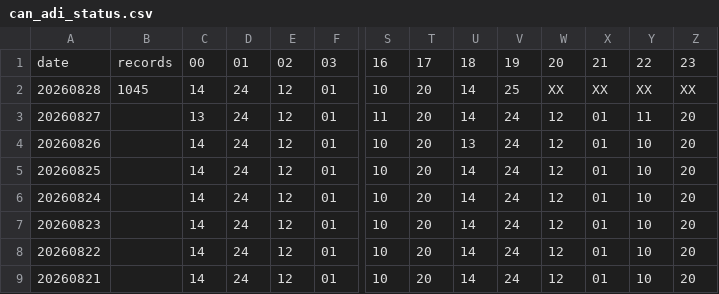
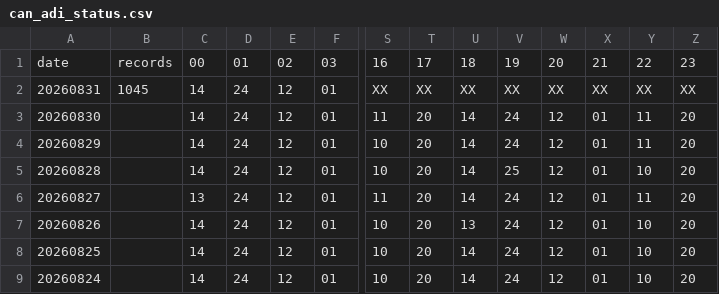
Before and after one commit to cfs-wips/met-monitor, a CSV file: docs/source/_static/can_adi_status.csv, drawn as a sheet; only a part is shown, gaps mark what is left out; removed rows and columns are numbered as before the commit, all else as after; rows hold the shown columns only; the diff names each change by its address in the sheet, - before the commit and + after, or states it on an @@ line.

```diff
--- a/docs/source/_static/can_adi_status.csv
+++ b/docs/source/_static/can_adi_status.csv
+row 2: 20260831 | 1045 | 14 | 24 | 12 | 01 | XX | XX | XX | XX | XX | XX | XX | XX
+row 3: 20260830 |  | 14 | 24 | 12 | 01 | 11 | 20 | 14 | 24 | 12 | 01 | 11 | 20
+row 4: 20260829 |  | 14 | 24 | 12 | 01 | 10 | 20 | 14 | 24 | 12 | 01 | 11 | 20
-B5: 1045
+B5: (empty)
-W5: XX
+W5: 12
-X5: XX
+X5: 01
-Y5: XX
+Y5: 10
-Z5: XX
+Z5: 20
-row 7: 20260823 |  | 14 | 24 | 12 | 01 | 10 | 20 | 14 | 24 | 12 | 01 | 10 | 20
-row 8: 20260822 |  | 14 | 24 | 12 | 01 | 10 | 20 | 14 | 24 | 12 | 01 | 10 | 20
-row 9: 20260821 |  | 14 | 24 | 12 | 01 | 10 | 20 | 14 | 24 | 12 | 01 | 10 | 20
```
Also changed, not shown: SCRIPTS/temp/nam_upa_status.csv, docs/build/html/_static/can_hly_status.csv, 24 other files.
